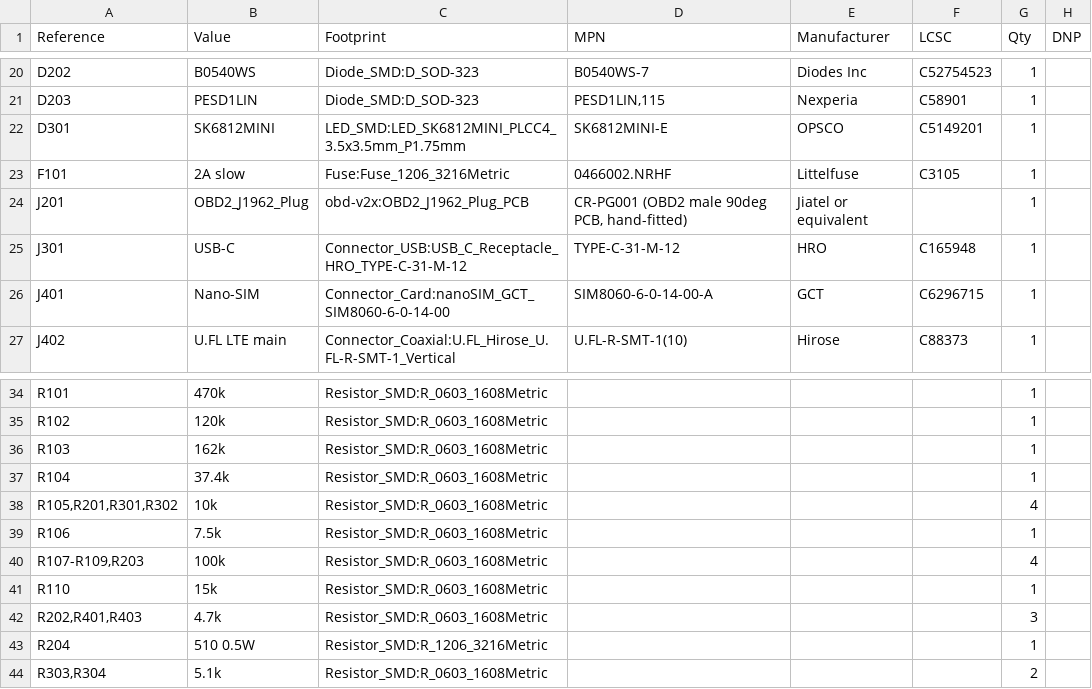
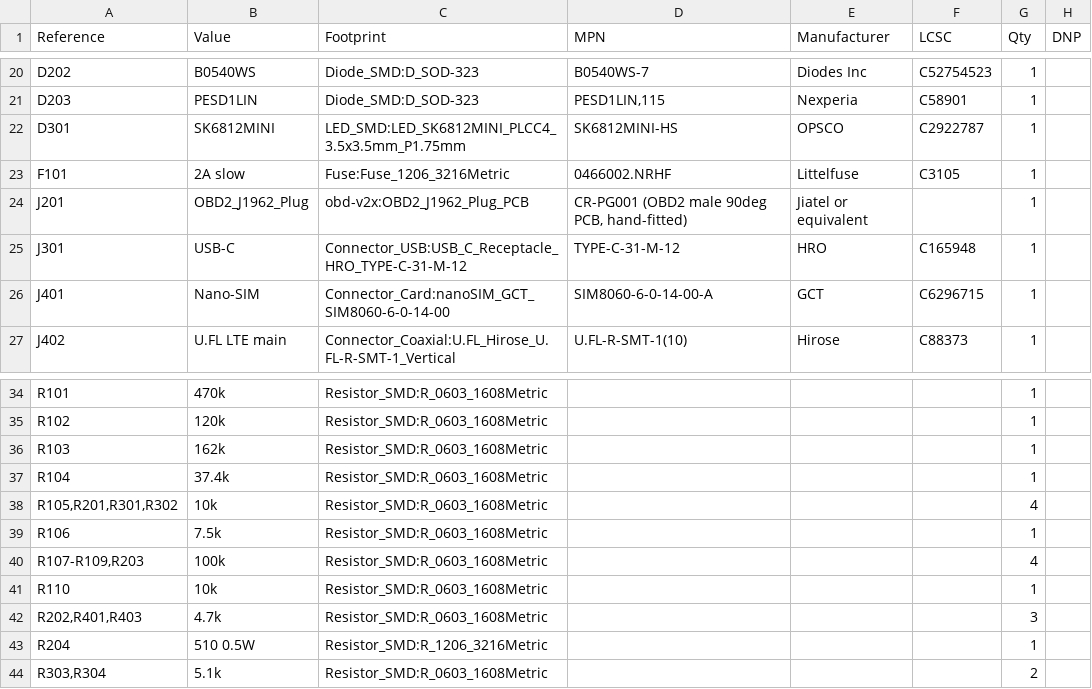
Before and after one commit to peterbaumert/obd-v2x-dongle, a CSV file: docs/bom.csv, drawn as a sheet; only a part is shown, gaps mark what is left out.

Commit message:
Design review fixes: wide VBAT_F input path, LED part matches footprint, fiducials, VSENSE divider /11
- Power net class pattern *VBAT_F (net is /Power/VBAT_F); re-routed 1 mm
- D301 SK6812MINI-HS (top-emitting) instead of reverse-mount SK6812MINI-E
- 3 fiducials per side for double-sided assembly
- R110 10k: battery sense full scale ~35 V (jump-start / load dump safe)
- docs/design-review.md: checks, accessibility, open decisions

```diff
--- a/docs/bom.csv
+++ b/docs/bom.csv
@@ -21,3 +21,3 @@
 "D203","PESD1LIN","Diode_SMD:D_SOD-323","PESD1LIN,115","Nexperia","C58901","1",""
-"D301","SK6812MINI","LED_SMD:LED_SK6812MINI_PLCC4_3.5x3.5mm_P1.75mm","SK6812MINI-E","OPSCO","C5149201","1",""
+"D301","SK6812MINI","LED_SMD:LED_SK6812MINI_PLCC4_3.5x3.5mm_P1.75mm","SK6812MINI-HS","OPSCO","C2922787","1",""
 "F101","2A slow","Fuse:Fuse_1206_3216Metric","0466002.NRHF","Littelfuse","C3105","1",""
@@ -40,3 +40,3 @@
 "R107-R109,R203","100k","Resistor_SMD:R_0603_1608Metric","","","","4",""
-"R110","15k","Resistor_SMD:R_0603_1608Metric","","","","1",""
+"R110","10k","Resistor_SMD:R_0603_1608Metric","","","","1",""
 "R202,R401,R403","4.7k","Resistor_SMD:R_0603_1608Metric","","","","3",""
```
Also changed, not shown: 11 other files.
